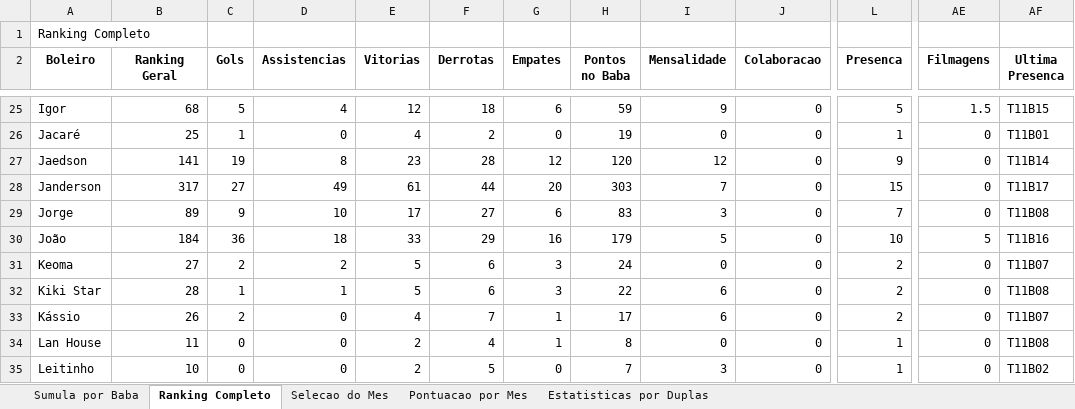
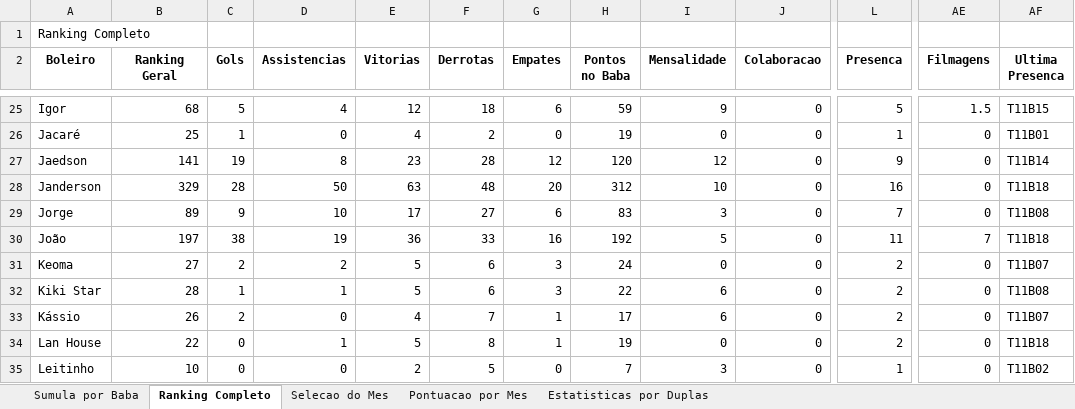
Before and after one commit to FlickFlash/associacao-futebol, an Excel workbook: Teste_1_Jogador_Completo/Resultados_Ranking.xlsx, sheet Ranking Completo, drawn as a sheet; only a part is shown, gaps mark what is left out; values as stored, in another font and other column widths than the file's, no borders; the diff covers the shown part only; the diff names each change by its address in the sheet, - before the commit and + after, or states it on an @@ line.

Commit message:
Preenchimento de dados do baba T11B18

```diff
--- a/Teste_1_Jogador_Completo/Resultados_Ranking.xlsx (sheet Ranking Completo)
+++ b/Teste_1_Jogador_Completo/Resultados_Ranking.xlsx (sheet Ranking Completo)
-B28 (Ranking Geral): 317
+B28 (Ranking Geral): 329
-C28 (Gols): 27
+C28 (Gols): 28
-D28 (Assistencias): 49
+D28 (Assistencias): 50
-E28 (Vitorias): 61
+E28 (Vitorias): 63
-F28 (Derrotas): 44
+F28 (Derrotas): 48
-H28 (Pontos no Baba): 303
+H28 (Pontos no Baba): 312
-I28 (Mensalidade): 7
+I28 (Mensalidade): 10
-L28 (Presenca): 15
+L28 (Presenca): 16
-AF28 (Ultima Presenca): T11B17
+AF28 (Ultima Presenca): T11B18
-B30 (Ranking Geral): 184
+B30 (Ranking Geral): 197
-C30 (Gols): 36
+C30 (Gols): 38
-D30 (Assistencias): 18
+D30 (Assistencias): 19
-E30 (Vitorias): 33
+E30 (Vitorias): 36
-F30 (Derrotas): 29
+F30 (Derrotas): 33
-H30 (Pontos no Baba): 179
+H30 (Pontos no Baba): 192
-L30 (Presenca): 10
+L30 (Presenca): 11
-AE30 (Filmagens): 5
+AE30 (Filmagens): 7
-AF30 (Ultima Presenca): T11B16
+AF30 (Ultima Presenca): T11B18
-B34 (Ranking Geral): 11
+B34 (Ranking Geral): 22
-D34 (Assistencias): 0
+D34 (Assistencias): 1
-E34 (Vitorias): 2
+E34 (Vitorias): 5
-F34 (Derrotas): 4
+F34 (Derrotas): 8
-H34 (Pontos no Baba): 8
+H34 (Pontos no Baba): 19
-L34 (Presenca): 1
+L34 (Presenca): 2
-AF34 (Ultima Presenca): T11B08
+AF34 (Ultima Presenca): T11B18
```
Also changed, not shown: 201 edited cells elsewhere in this sheet, sheet Estatisticas por Duplas, sheet Sumula por Baba, sheet Pontuacao por Mes, 1 other file.
